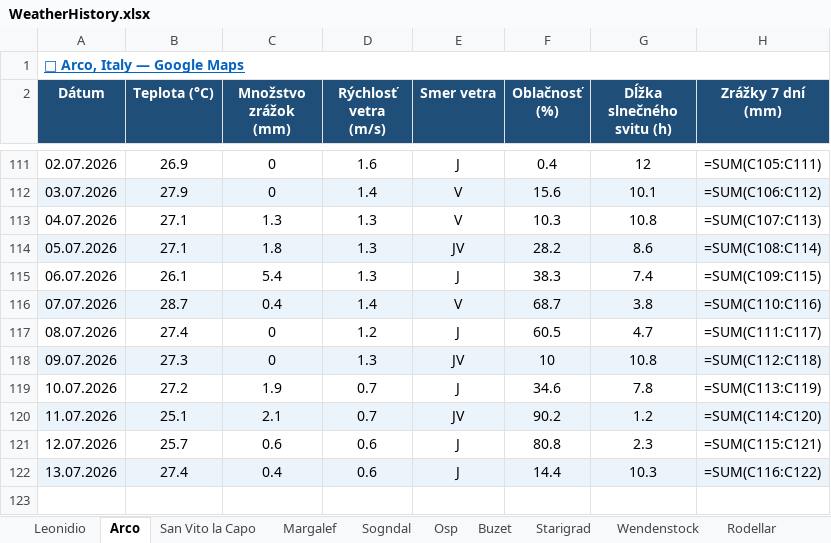
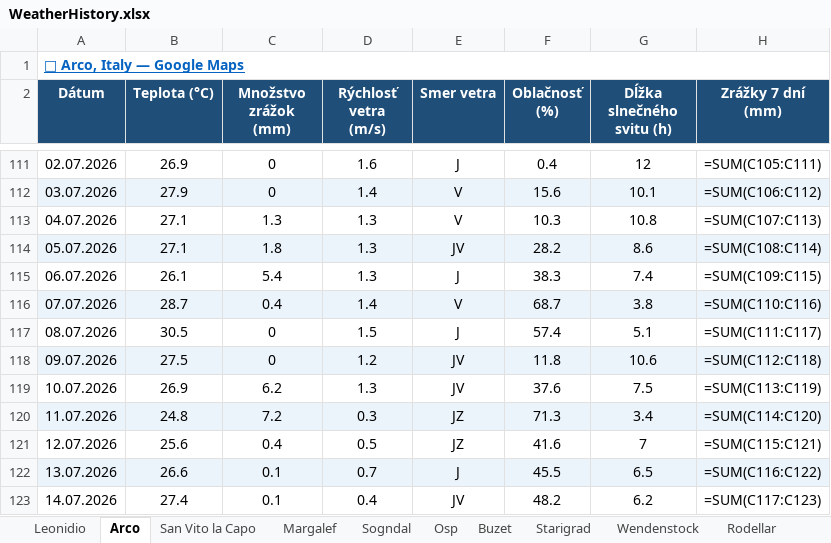
Before and after one commit to slavo1976/AgentWeather, an Excel workbook: WeatherHistory.xlsx, sheet Arco, drawn as a sheet; only a part is shown, gaps mark what is left out; values as stored, in another font and other column widths than the file's, no borders; formulas without a stored value are shown as written; the diff names each change by its address in the sheet, - before the commit and + after, or states it on an @@ line.

```diff
--- a/WeatherHistory.xlsx (sheet Arco)
+++ b/WeatherHistory.xlsx (sheet Arco)
-B117 (Teplota (°C)): 27.4
+B117 (Teplota (°C)): 30.5
-D117 (Rýchlosť vetra (m/s)): 1.2
+D117 (Rýchlosť vetra (m/s)): 1.5
-F117 (Oblačnosť (%)): 60.5
+F117 (Oblačnosť (%)): 57.4
-G117 (Dĺžka slnečného svitu (h)): 4.7
+G117 (Dĺžka slnečného svitu (h)): 5.1
-B118 (Teplota (°C)): 27.3
+B118 (Teplota (°C)): 27.5
-D118 (Rýchlosť vetra (m/s)): 1.3
+D118 (Rýchlosť vetra (m/s)): 1.2
-F118 (Oblačnosť (%)): 10
+F118 (Oblačnosť (%)): 11.8
-G118 (Dĺžka slnečného svitu (h)): 10.8
+G118 (Dĺžka slnečného svitu (h)): 10.6
-B119 (Teplota (°C)): 27.2
+B119 (Teplota (°C)): 26.9
-C119 (Množstvo zrážok (mm)): 1.9
+C119 (Množstvo zrážok (mm)): 6.2
-D119 (Rýchlosť vetra (m/s)): 0.7
+D119 (Rýchlosť vetra (m/s)): 1.3
-E119 (Smer vetra): J
+E119 (Smer vetra): JV
-F119 (Oblačnosť (%)): 34.6
+F119 (Oblačnosť (%)): 37.6
-G119 (Dĺžka slnečného svitu (h)): 7.8
+G119 (Dĺžka slnečného svitu (h)): 7.5
-B120 (Teplota (°C)): 25.1
+B120 (Teplota (°C)): 24.8
-C120 (Množstvo zrážok (mm)): 2.1
+C120 (Množstvo zrážok (mm)): 7.2
-D120 (Rýchlosť vetra (m/s)): 0.7
+D120 (Rýchlosť vetra (m/s)): 0.3
-E120 (Smer vetra): JV
+E120 (Smer vetra): JZ
-F120 (Oblačnosť (%)): 90.2
+F120 (Oblačnosť (%)): 71.3
-G120 (Dĺžka slnečného svitu (h)): 1.2
+G120 (Dĺžka slnečného svitu (h)): 3.4
-B121 (Teplota (°C)): 25.7
+B121 (Teplota (°C)): 25.6
-C121 (Množstvo zrážok (mm)): 0.6
+C121 (Množstvo zrážok (mm)): 0.4
-D121 (Rýchlosť vetra (m/s)): 0.6
+D121 (Rýchlosť vetra (m/s)): 0.5
-E121 (Smer vetra): J
+E121 (Smer vetra): JZ
-F121 (Oblačnosť (%)): 80.8
+F121 (Oblačnosť (%)): 41.6
-G121 (Dĺžka slnečného svitu (h)): 2.3
+G121 (Dĺžka slnečného svitu (h)): 7
-B122 (Teplota (°C)): 27.4
+B122 (Teplota (°C)): 26.6
-C122 (Množstvo zrážok (mm)): 0.4
+C122 (Množstvo zrážok (mm)): 0.1
-D122 (Rýchlosť vetra (m/s)): 0.6
+D122 (Rýchlosť vetra (m/s)): 0.7
-F122 (Oblačnosť (%)): 14.4
+F122 (Oblačnosť (%)): 45.5
-G122 (Dĺžka slnečného svitu (h)): 10.3
+G122 (Dĺžka slnečného svitu (h)): 6.5
+row 123: 14.07.2026 | 27.4 | 0.1 | 0.4 | JV | 48.2 | 6.2 | =SUM(C117:C123)
```
Also changed, not shown: sheet Starigrad, sheet Finale Ligure, sheet Wendenstock, sheet Osp, sheet Buzet, sheet Rodellar, 6 more sheets.
